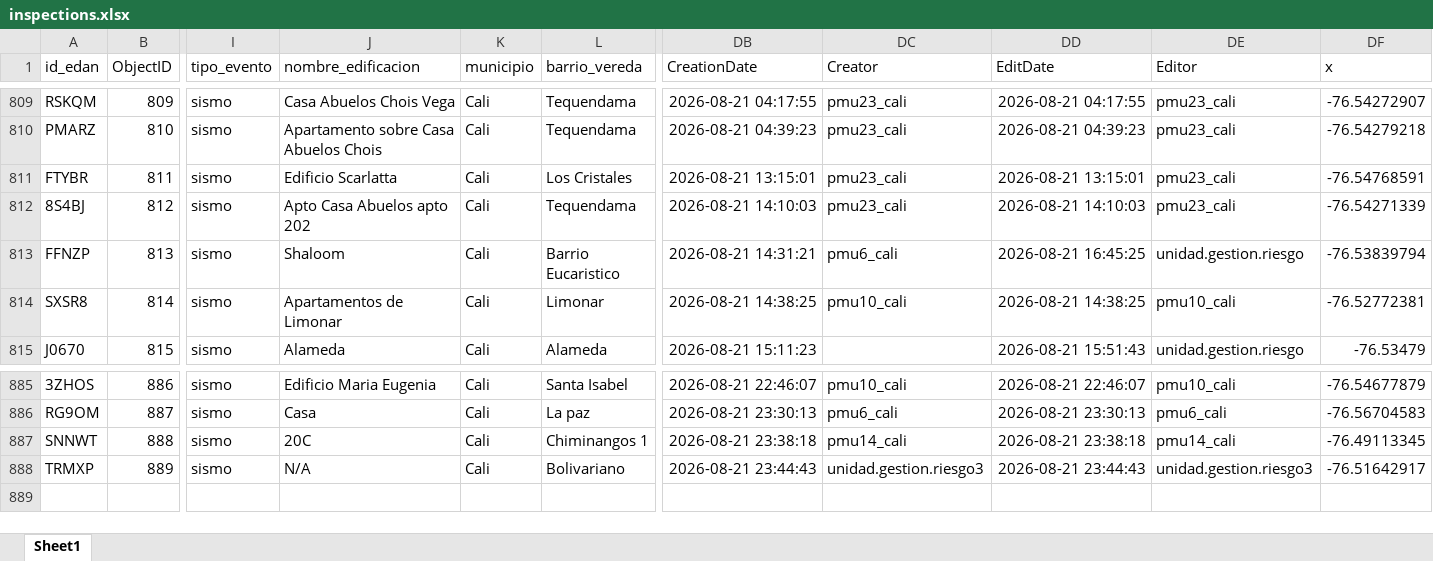
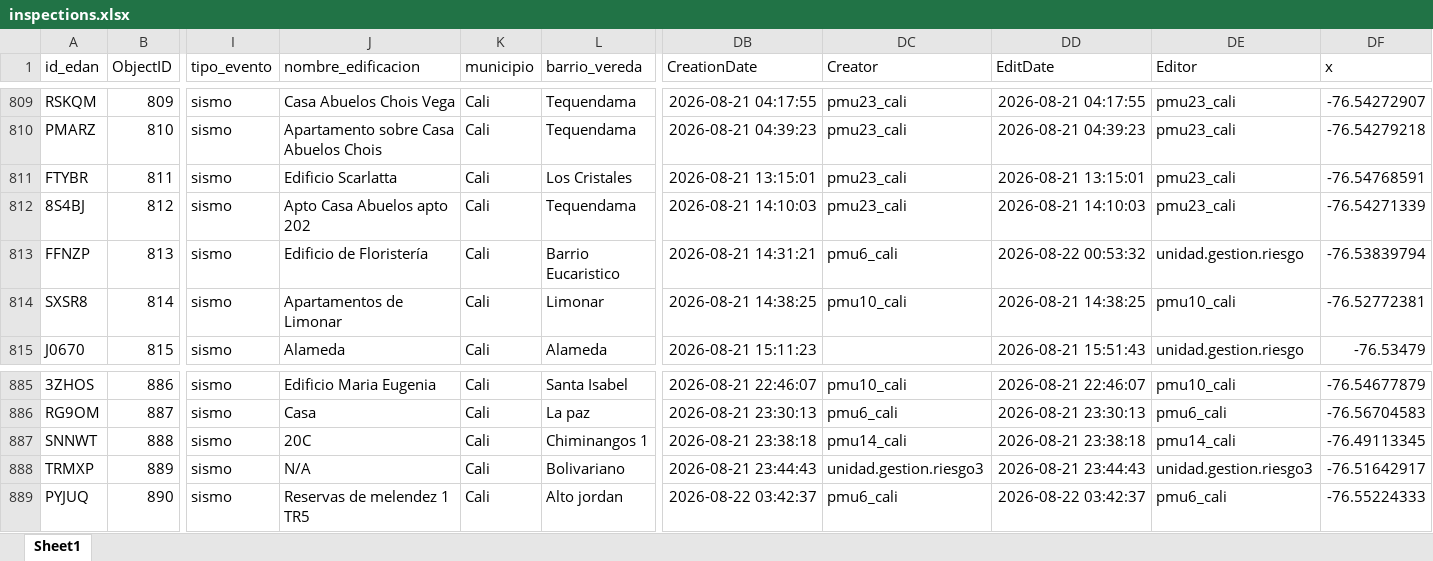
Before and after one commit to Juanpgm/sismo-cali-dashboard, an Excel workbook: web/data/inspections.xlsx, sheet Sheet1, drawn as a sheet; only a part is shown, gaps mark what is left out; values as stored, in another font and other column widths than the file's, no borders; rows hold the shown columns only; the diff names each change by its address in the sheet, - before the commit and + after, or states it on an @@ line.

Commit message:
chore: refresh dashboard data (auto)

```diff
--- a/web/data/inspections.xlsx (sheet Sheet1)
+++ b/web/data/inspections.xlsx (sheet Sheet1)
-J813 (nombre_edificacion): Shaloom
+J813 (nombre_edificacion): Edificio de Floristería
-DD813 (EditDate): 2026-08-21 16:45:25
+DD813 (EditDate): 2026-08-22 00:53:32
+row 889: PYJUQ | 890 | sismo | Reservas de melendez 1 TR5 | Cali | Alto jordan | 2026-08-22 03:42:37 | pmu6_cali | 2026-08-22 03:42:37 | pmu6_cali | -76.55224333
```
Also changed, not shown: 2 other files.
